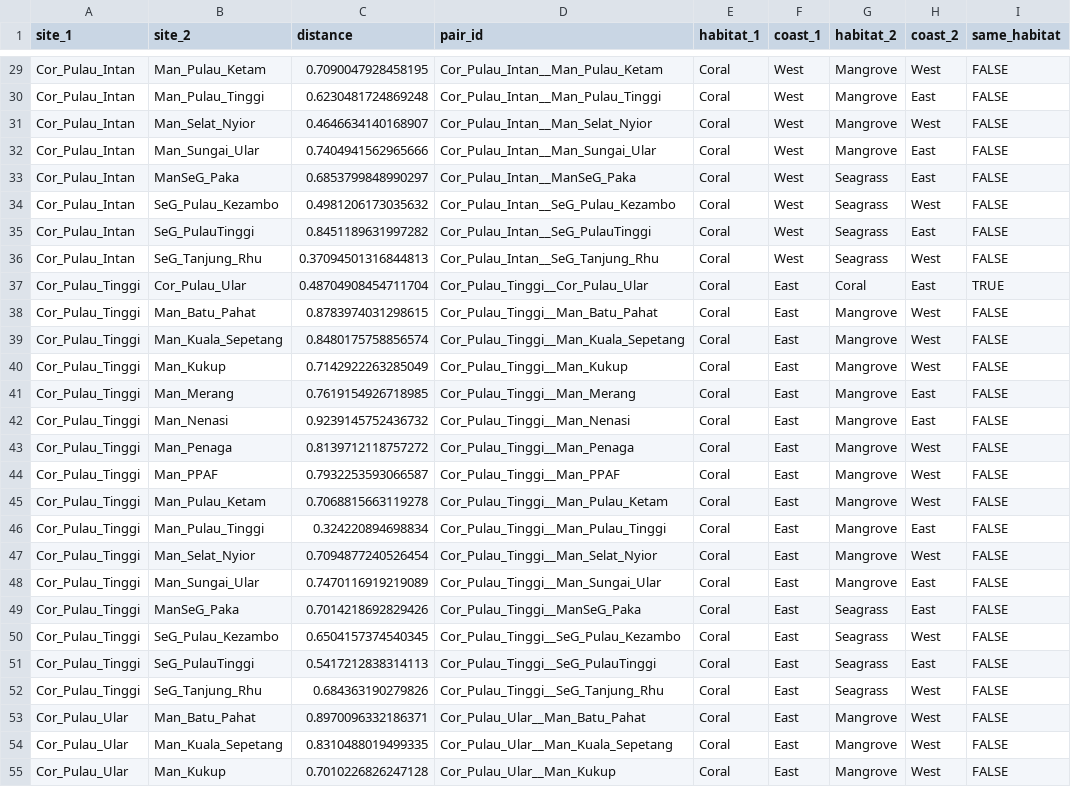
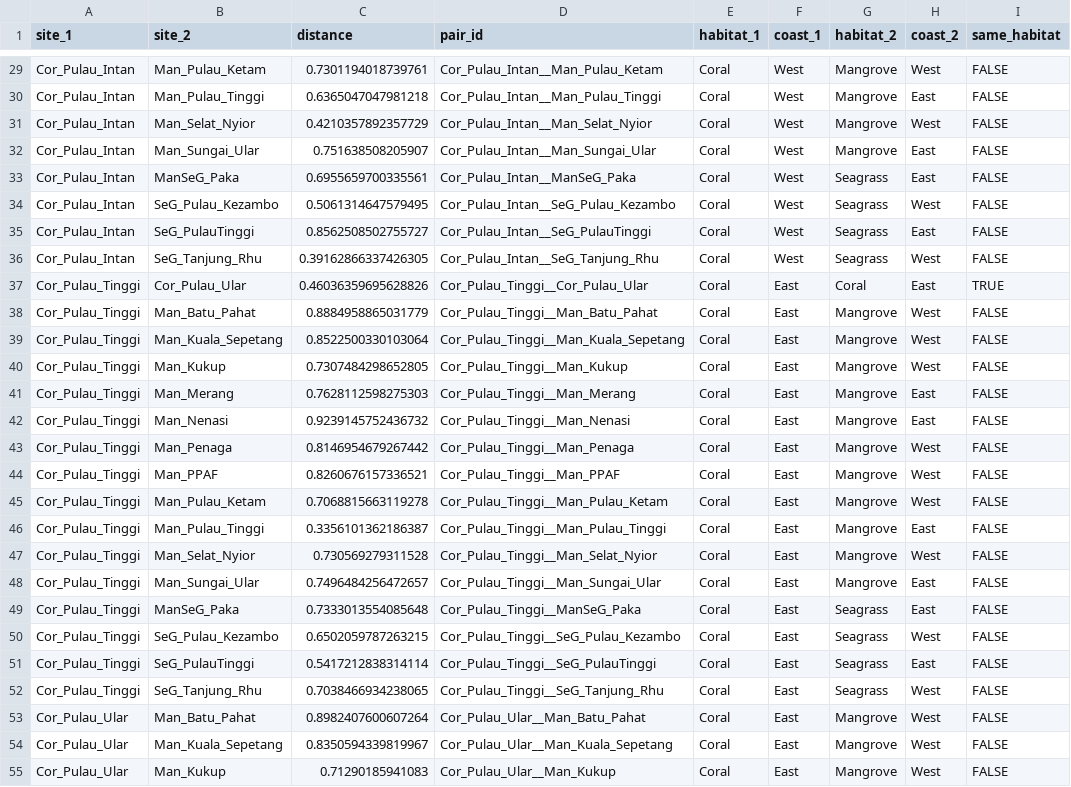
Before and after one commit to talia-backman/malaysia_16s, a CSV file: output/habitat_vs_geography/site_level_habitat_geography_distances.csv, drawn as a sheet; only a part is shown, gaps mark what is left out; the diff covers the shown part only; the diff names each change by its address in the sheet, - before the commit and + after, or states it on an @@ line.

```diff
--- a/output/habitat_vs_geography/site_level_habitat_geography_distances.csv
+++ b/output/habitat_vs_geography/site_level_habitat_geography_distances.csv
-C29 (distance): 0.7090047928458195
+C29 (distance): 0.7301194018739761
-C30 (distance): 0.6230481724869248
+C30 (distance): 0.6365047047981218
-C31 (distance): 0.4646634140168907
+C31 (distance): 0.4210357892357729
-C32 (distance): 0.7404941562965666
+C32 (distance): 0.751638508205907
-C33 (distance): 0.6853799848990297
+C33 (distance): 0.6955659700335561
-C34 (distance): 0.4981206173035632
+C34 (distance): 0.5061314647579495
-C35 (distance): 0.8451189631997282
+C35 (distance): 0.8562508502755727
-C36 (distance): 0.37094501316844813
+C36 (distance): 0.39162866337426305
-C37 (distance): 0.48704908454711704
+C37 (distance): 0.46036359695628826
-C38 (distance): 0.8783974031298615
+C38 (distance): 0.8884958865031779
-C39 (distance): 0.8480175758856574
+C39 (distance): 0.8522500330103064
-C40 (distance): 0.7142922263285049
+C40 (distance): 0.7307484298652805
-C41 (distance): 0.7619154926718985
+C41 (distance): 0.7628112598275303
-C43 (distance): 0.8139712118757272
+C43 (distance): 0.8146954679267442
-C44 (distance): 0.7932253593066587
+C44 (distance): 0.8260676157336521
-C46 (distance): 0.324220894698834
+C46 (distance): 0.3356101362186387
-C47 (distance): 0.7094877240526454
+C47 (distance): 0.730569279311528
-C48 (distance): 0.7470116919219089
+C48 (distance): 0.7496484256472657
-C49 (distance): 0.7014218692829426
+C49 (distance): 0.7333013554085648
-C50 (distance): 0.6504157374540345
+C50 (distance): 0.6502059787263215
-C51 (distance): 0.5417212838314113
+C51 (distance): 0.5417212838314114
-C52 (distance): 0.684363190279826
+C52 (distance): 0.7038466934238065
-C53 (distance): 0.8970096332186371
+C53 (distance): 0.8982407600607264
-C54 (distance): 0.8310488019499335
+C54 (distance): 0.8350594339819967
-C55 (distance): 0.7010226826247128
+C55 (distance): 0.71290185941083
```
Also changed, not shown: 141 edited cells elsewhere in this file, output/beta_diversity/betadisper_unifrac_distances.csv, output/beta_diversity/habitat_unifrac_centroids.csv, 53 other files.
